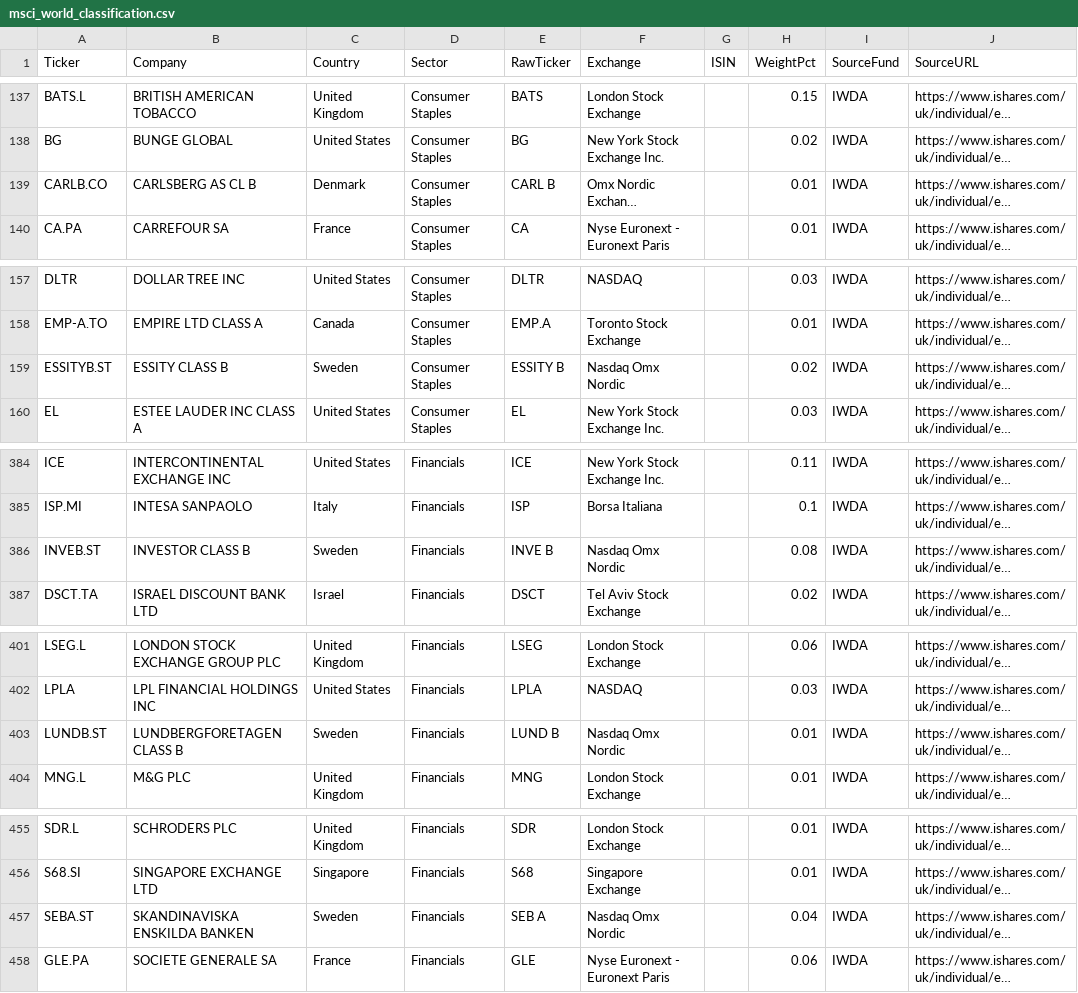
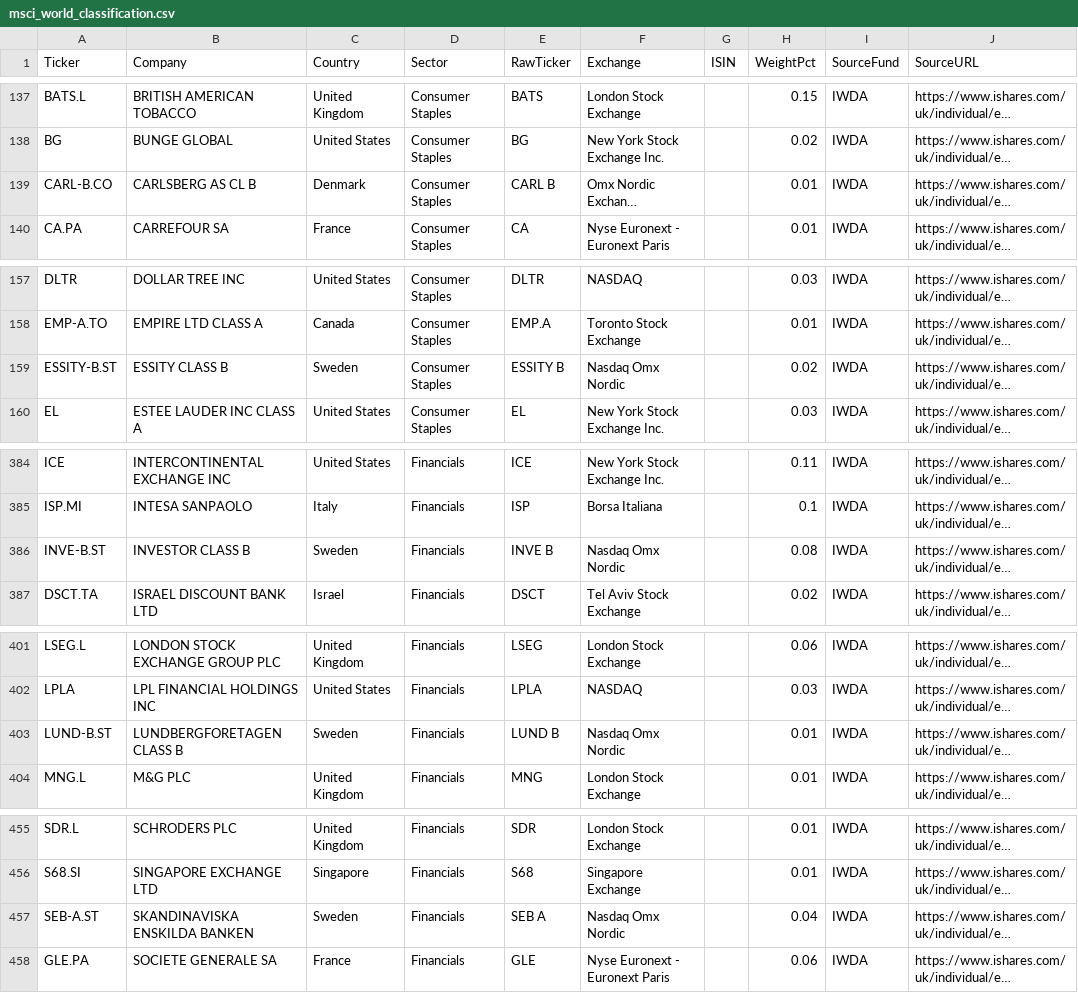
Before and after one commit to 94yz6n6q9z-arch/daily-ticker-report, a CSV file: config/msci_world_classification.csv, drawn as a sheet; only a part is shown, gaps mark what is left out; long unchanged cells end in …; the diff covers the shown part only; the diff names each change by its address in the sheet, - before the commit and + after, or states it on an @@ line.

```diff
--- a/config/msci_world_classification.csv
+++ b/config/msci_world_classification.csv
-A139 (Ticker): CARLB.CO
+A139 (Ticker): CARL-B.CO
-A159 (Ticker): ESSITYB.ST
+A159 (Ticker): ESSITY-B.ST
-A386 (Ticker): INVEB.ST
+A386 (Ticker): INVE-B.ST
-A403 (Ticker): LUNDB.ST
+A403 (Ticker): LUND-B.ST
-A457 (Ticker): SEBA.ST
+A457 (Ticker): SEB-A.ST
```
Also changed, not shown: 33 edited cells elsewhere in this file, 1 other file.
